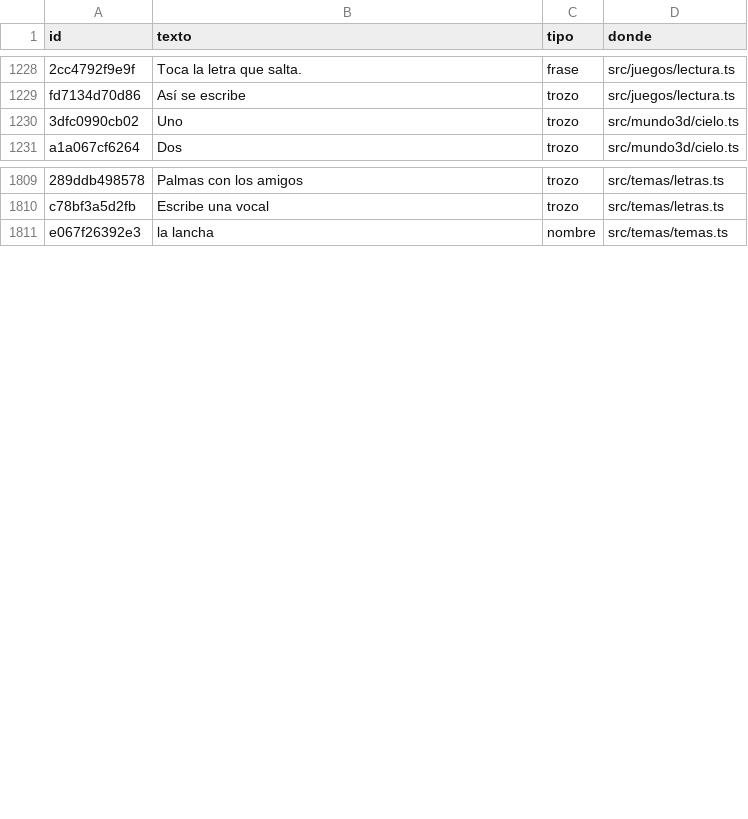
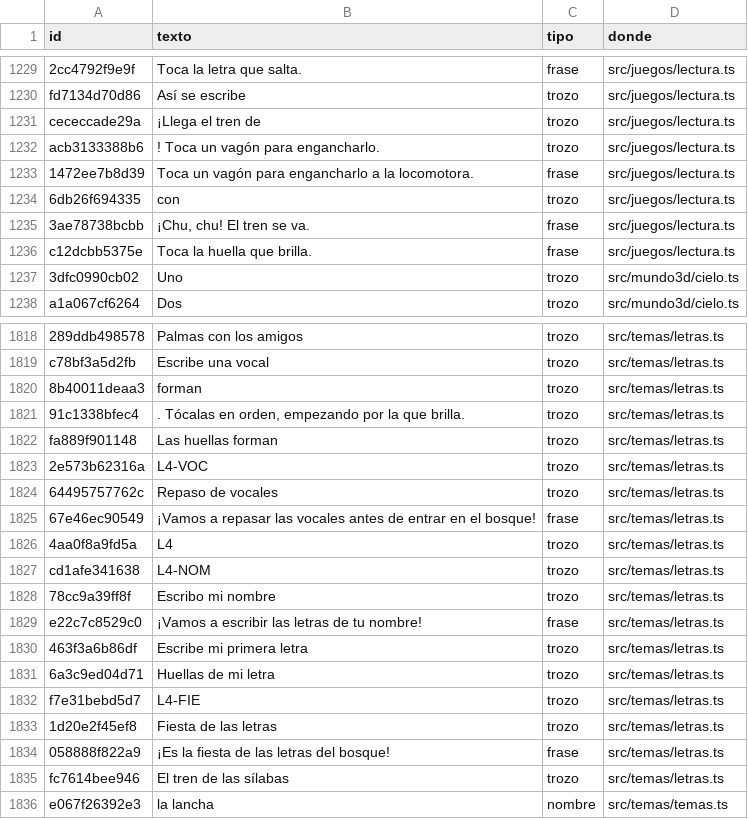
Before and after one commit to fercala/curiolandia-new, a CSV file: dialogos/todos.csv, drawn as a sheet; only a part is shown, gaps mark what is left out; the diff covers the shown part only; the diff names each change by its address in the sheet, - before the commit and + after, or states it on an @@ line.

```diff
--- a/dialogos/todos.csv
+++ b/dialogos/todos.csv
+row 1231: cececcade29a | ¡Llega el tren de | trozo | src/juegos/lectura.ts
+row 1232: acb3133388b6 | ! Toca un vagón para engancharlo. | trozo | src/juegos/lectura.ts
+row 1233: 1472ee7b8d39 | Toca un vagón para engancharlo a la locomotora. | frase | src/juegos/lectura.ts
+row 1234: 6db26f694335 | con | trozo | src/juegos/lectura.ts
+row 1235: 3ae78738bcbb | ¡Chu, chu! El tren se va. | frase | src/juegos/lectura.ts
+row 1236: c12dcbb5375e | Toca la huella que brilla. | frase | src/juegos/lectura.ts
+row 1820: 8b40011deaa3 | forman | trozo | src/temas/letras.ts
+row 1821: 91c1338bfec4 | . Tócalas en orden, empezando por la que brilla. | trozo | src/temas/letras.ts
+row 1822: fa889f901148 | Las huellas forman | trozo | src/temas/letras.ts
+row 1823: 2e573b62316a | L4-VOC | trozo | src/temas/letras.ts
+row 1824: 64495757762c | Repaso de vocales | trozo | src/temas/letras.ts
+row 1825: 67e46ec90549 | ¡Vamos a repasar las vocales antes de entrar en el bosque! | frase | src/temas/letras.ts
+row 1826: 4aa0f8a9fd5a | L4 | trozo | src/temas/letras.ts
+row 1827: cd1afe341638 | L4-NOM | trozo | src/temas/letras.ts
+row 1828: 78cc9a39ff8f | Escribo mi nombre | trozo | src/temas/letras.ts
+row 1829: e22c7c8529c0 | ¡Vamos a escribir las letras de tu nombre! | frase | src/temas/letras.ts
+row 1830: 463f3a6b86df | Escribe mi primera letra | trozo | src/temas/letras.ts
+row 1831: 6a3c9ed04d71 | Huellas de mi letra | trozo | src/temas/letras.ts
+row 1832: f7e31bebd5d7 | L4-FIE | trozo | src/temas/letras.ts
+row 1833: 1d20e2f45ef8 | Fiesta de las letras | trozo | src/temas/letras.ts
+row 1834: 058888f822a9 | ¡Es la fiesta de las letras del bosque! | frase | src/temas/letras.ts
+row 1835: fc7614bee946 | El tren de las sílabas | trozo | src/temas/letras.ts
```
Also changed, not shown: 3 added rows and 3 edited cells elsewhere in this file, 14 other files.
